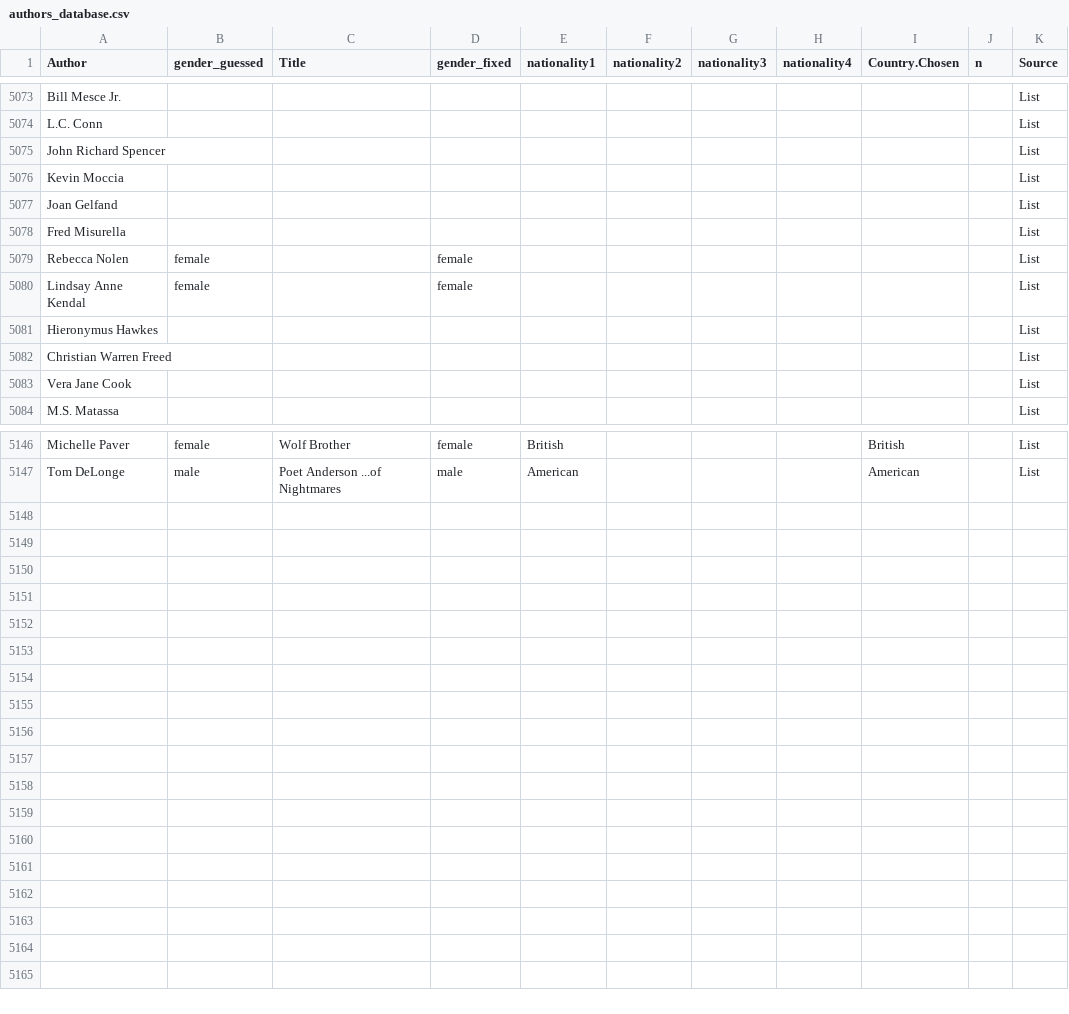
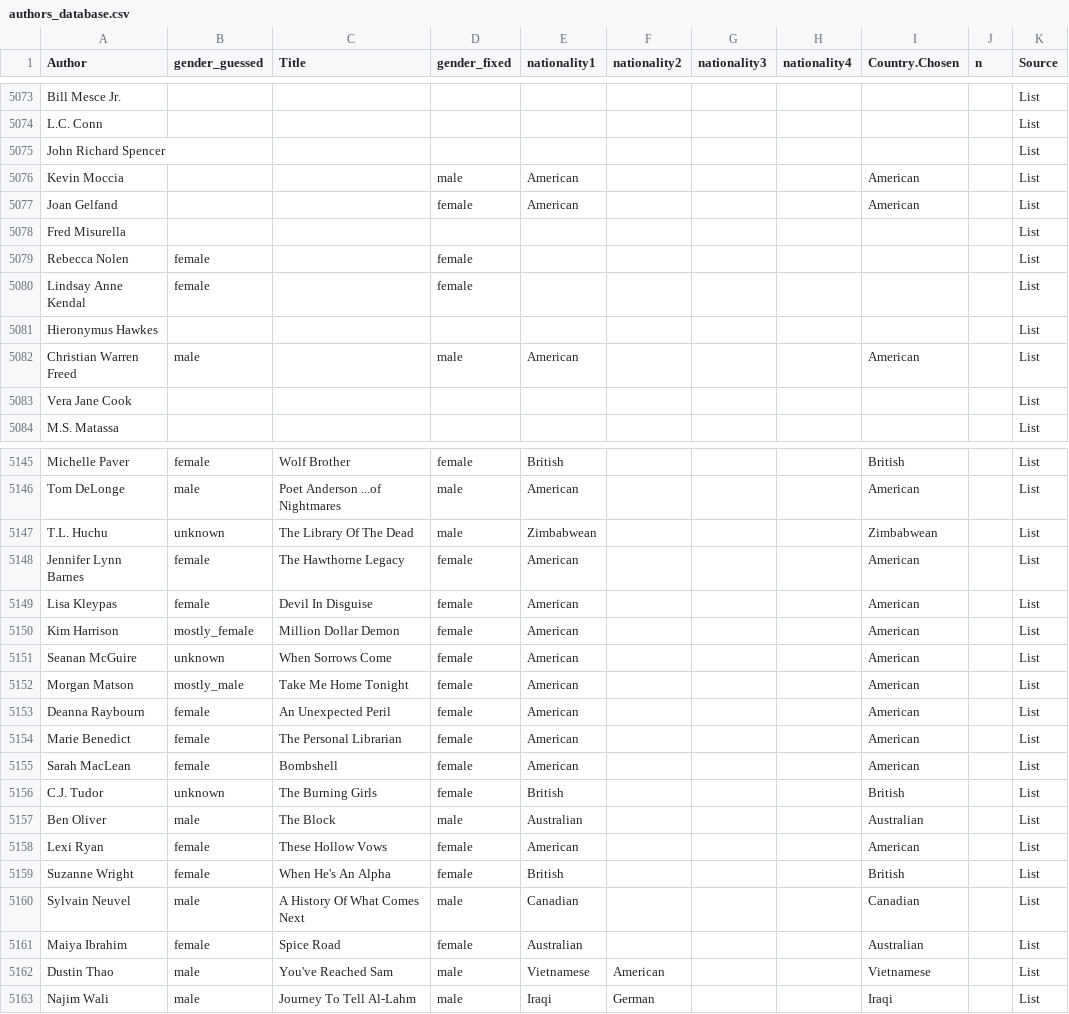
Before and after one commit to cal65/Reading-History, a CSV file: Books/authors_database.csv, drawn as a sheet; only a part is shown, gaps mark what is left out; the diff covers the shown part only.

Commit message:
feat: normal updates
data

```diff
--- a/Books/authors_database.csv
+++ b/Books/authors_database.csv
@@ -5075,4 +5075,4 @@ L.C. Conn,,,,,,,,,,List
 John Richard Spencer,,,,,,,,,,List
-Kevin Moccia,,,,,,,,,,List
-Joan Gelfand,,,,,,,,,,List
+Kevin Moccia,,,male,American,,,,American,,List
+Joan Gelfand,,,female,American,,,,American,,List
 Fred Misurella,,,,,,,,,,List
@@ -5081,3 +5081,3 @@ Lindsay Anne Kendal,female,,female,,,,,,,List
 Hieronymus Hawkes,,,,,,,,,,List
-Christian Warren Freed,,,,,,,,,,List
+Christian Warren Freed,male,,male,American,,,,American,,List
 Vera Jane Cook,,,,,,,,,,List
@@ -5147 +5146,18 @@ Michelle Paver,female,Wolf Brother,female,British,,,,British,,List
 Tom DeLonge,male,Poet Anderson ...of Nightmares,male,American,,,,American,,List
+T.L. Huchu,unknown,The Library Of The Dead,male,Zimbabwean,,,,Zimbabwean,,List
+Jennifer Lynn Barnes,female,The Hawthorne Legacy,female,American,,,,American,,List
+Lisa Kleypas,female,Devil In Disguise,female,American,,,,American,,List
+Kim Harrison,mostly_female,Million Dollar Demon,female,American,,,,American,,List
+Seanan McGuire,unknown,When Sorrows Come,female,American,,,,American,,List
+Morgan Matson,mostly_male,Take Me Home Tonight,female,American,,,,American,,List
+Deanna Raybourn,female,An Unexpected Peril,female,American,,,,American,,List
+Marie Benedict,female,The Personal Librarian,female,American,,,,American,,List
+Sarah MacLean,female,Bombshell,female,American,,,,American,,List
+C.J. Tudor,unknown,The Burning Girls,female,British,,,,British,,List
+Ben  Oliver,male,The Block,male,Australian,,,,Australian,,List
+Lexi Ryan,female,These Hollow Vows,female,American,,,,American,,List
+Suzanne Wright,female,When He's An Alpha,female,British,,,,British,,List
+Sylvain Neuvel,male,A History Of What Comes Next,male,Canadian,,,,Canadian,,List
+Maiya Ibrahim,female,Spice Road,female,Australian,,,,Australian,,List
+Dustin Thao,male,You've Reached Sam,male,Vietnamese,American,,,Vietnamese,,List
+Najim Wali,male,Journey To Tell Al-Lahm,male,Iraqi,German,,,Iraqi,,List
```
Also changed, not shown: 1 removed row and 36 edited cells elsewhere in this file, 3 other files.
